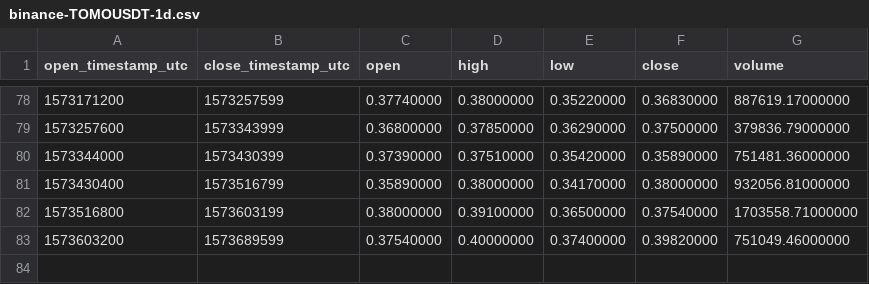
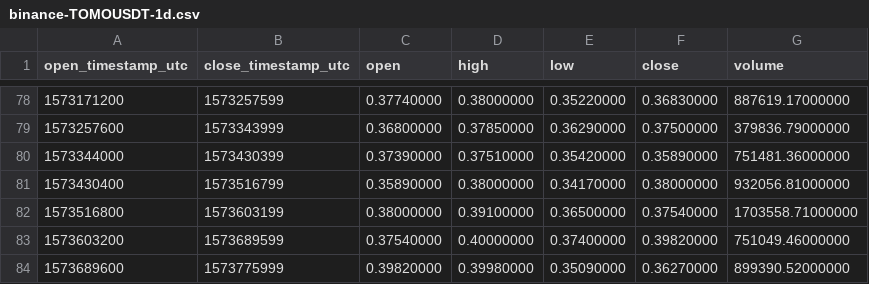
Before and after one commit to cryptobigbro/binance-TOMOUSDT, a CSV file: binance-TOMOUSDT-1d.csv, drawn as a sheet; only a part is shown, gaps mark what is left out.

```diff
--- a/binance-TOMOUSDT-1d.csv
+++ b/binance-TOMOUSDT-1d.csv
@@ -83 +83,2 @@ open_timestamp_utc,close_timestamp_utc,open,high,low,close,volume
 1573603200,1573689599,0.37540000,0.40000000,0.37400000,0.39820000,751049.46000000
+1573689600,1573775999,0.39820000,0.39980000,0.35090000,0.36270000,899390.52000000
```
Also changed, not shown: binance-TOMOUSDT-1h.csv.
